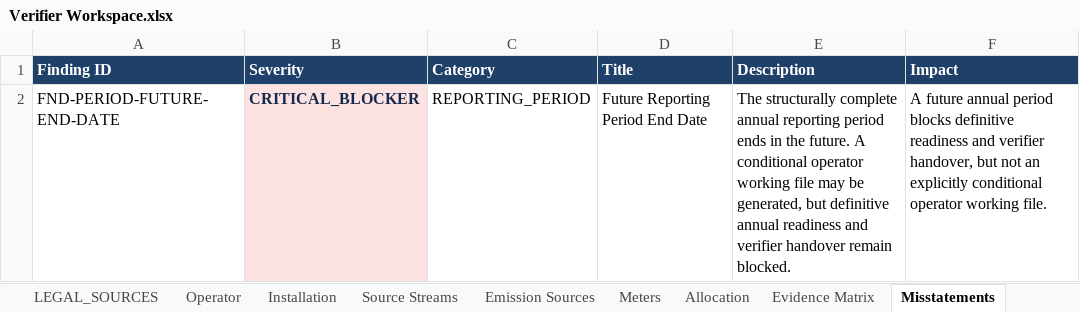
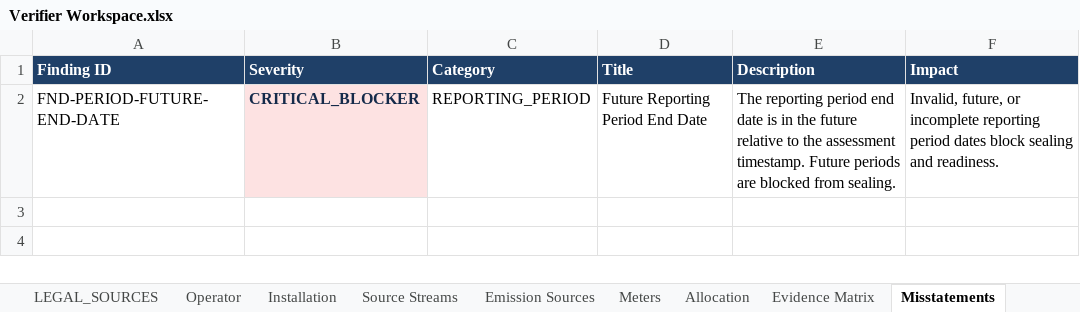
Before and after one commit to barisbagirlar-web/cbamvalid, an Excel workbook: artifacts/sample-v5/Verifier Workspace.xlsx, sheet Misstatements, drawn as a sheet; values as stored, in another font and other column widths than the file's, no borders; the diff names each change by its address in the sheet, - before the commit and + after, or states it on an @@ line.

Commit message:
chore(step8): remove generated report artifacts from scoped fix

```diff
--- a/artifacts/sample-v5/Verifier Workspace.xlsx (sheet Misstatements)
+++ b/artifacts/sample-v5/Verifier Workspace.xlsx (sheet Misstatements)
-E2 (Description): The structurally complete annual reporting period ends in the future. A conditional operator working file may be generated, but definitive annual readiness and verifier handover remain blocked.
+E2 (Description): The reporting period end date is in the future relative to the assessment timestamp. Future periods are blocked from sealing.
-F2 (Impact): A future annual period blocks definitive readiness and verifier handover, but not an explicitly conditional operator working file.
+F2 (Impact): Invalid, future, or incomplete reporting period dates block sealing and readiness.
```
Also changed, not shown: sheet Corrective Actions, 14 other files.
